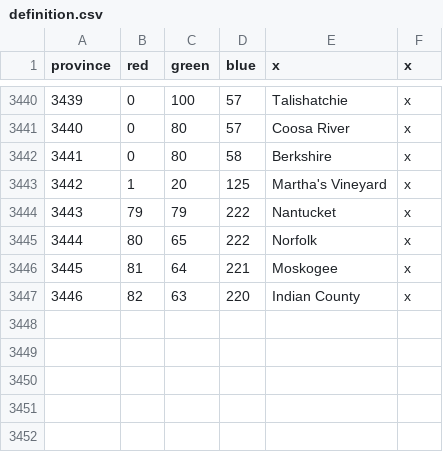
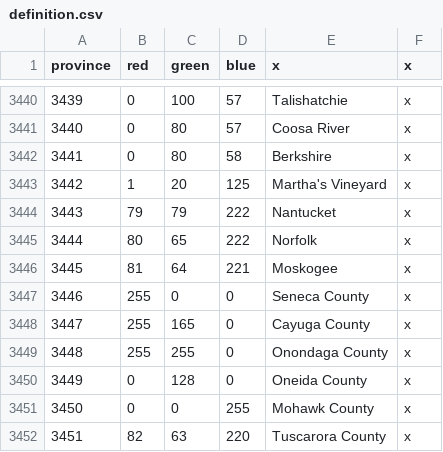
Before and after one commit to ericsundberg/DividedWeStand, a CSV file: map/definition.csv, drawn as a sheet; only a part is shown, gaps mark what is left out; addresses are those after the commit; the diff names each change by its address in the sheet, - before the commit and + after, or states it on an @@ line.

```diff
--- a/map/definition.csv
+++ b/map/definition.csv
+row 3447: 3446 | 255 | 0 | 0 | Seneca County | x
+row 3448: 3447 | 255 | 165 | 0 | Cayuga County | x
+row 3449: 3448 | 255 | 255 | 0 | Onondaga County | x
+row 3450: 3449 | 0 | 128 | 0 | Oneida County | x
+row 3451: 3450 | 0 | 0 | 255 | Mohawk County | x
@@ column A (province) renumbered from row 3452 down @@
-E3452 (x): Indian County
+E3452 (x): Tuscarora County
```
Also changed, not shown: localisation/DWS_countries.csv, localisation/DWS_map.csv, 18 other files.
